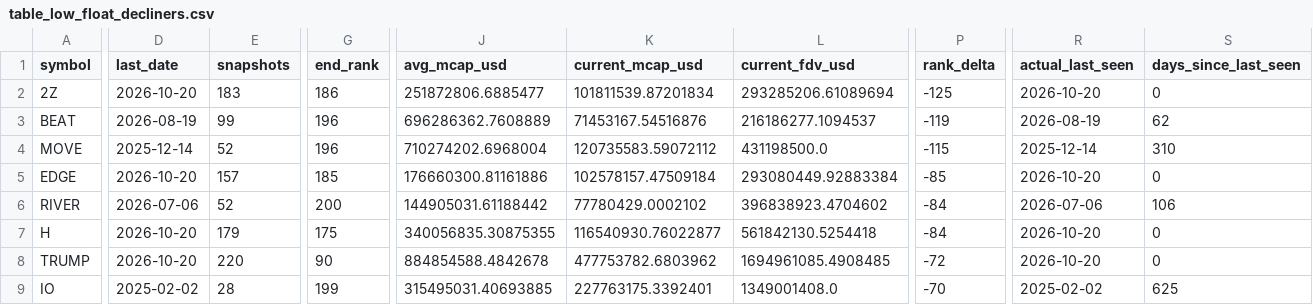
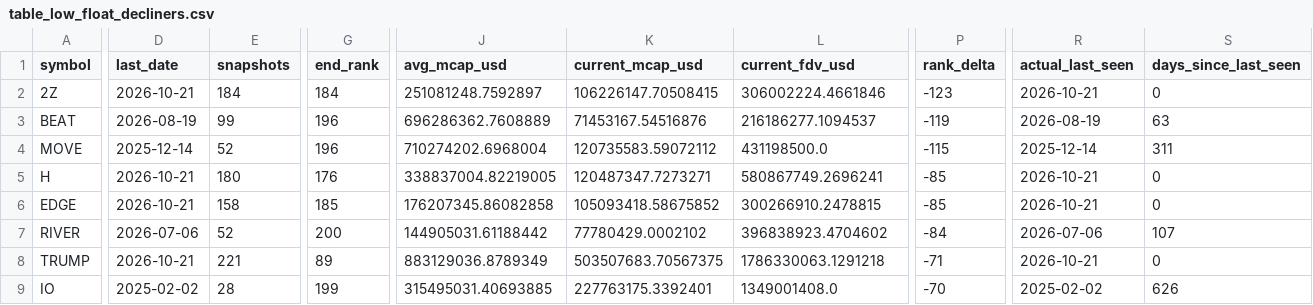
Before and after one commit to udipta-dev/rank-radar, a CSV file: data/out/table_low_float_decliners.csv, drawn as a sheet; only a part is shown, gaps mark what is left out; removed rows and columns are numbered as before the commit, all else as after; rows hold the shown columns only; the diff covers the shown part only; the diff names each change by its address in the sheet, - before the commit and + after, or states it on an @@ line.

```diff
--- a/data/out/table_low_float_decliners.csv
+++ b/data/out/table_low_float_decliners.csv
-D2 (last_date): 2026-10-20
+D2 (last_date): 2026-10-21
-E2 (snapshots): 183
+E2 (snapshots): 184
-G2 (end_rank): 186
+G2 (end_rank): 184
-J2 (avg_mcap_usd): 251872806.6885477
+J2 (avg_mcap_usd): 251081248.7592897
-K2 (current_mcap_usd): 101811539.87201834
+K2 (current_mcap_usd): 106226147.70508415
-L2 (current_fdv_usd): 293285206.61089694
+L2 (current_fdv_usd): 306002224.4661846
-P2 (rank_delta): -125
+P2 (rank_delta): -123
-R2 (actual_last_seen): 2026-10-20
+R2 (actual_last_seen): 2026-10-21
-S3 (days_since_last_seen): 62
+S3 (days_since_last_seen): 63
-S4 (days_since_last_seen): 310
+S4 (days_since_last_seen): 311
+row 5: H | 2026-10-21 | 180 | 176 | 338837004.82219005 | 120487347.7273271 | 580867749.2696241 | -85 | 2026-10-21 | 0
-D6 (last_date): 2026-10-20
+D6 (last_date): 2026-10-21
-E6 (snapshots): 157
+E6 (snapshots): 158
-J6 (avg_mcap_usd): 176660300.81161886
+J6 (avg_mcap_usd): 176207345.86082858
-K6 (current_mcap_usd): 102578157.47509184
+K6 (current_mcap_usd): 105093418.58675852
-L6 (current_fdv_usd): 293080449.92883384
+L6 (current_fdv_usd): 300266910.2478815
-R6 (actual_last_seen): 2026-10-20
+R6 (actual_last_seen): 2026-10-21
-S7 (days_since_last_seen): 106
+S7 (days_since_last_seen): 107
-row 7: H | 2026-10-20 | 179 | 175 | 340056835.30875355 | 116540930.76022877 | 561842130.5254418 | -84 | 2026-10-20 | 0
-D8 (last_date): 2026-10-20
+D8 (last_date): 2026-10-21
-E8 (snapshots): 220
+E8 (snapshots): 221
-G8 (end_rank): 90
+G8 (end_rank): 89
-J8 (avg_mcap_usd): 884854588.4842678
+J8 (avg_mcap_usd): 883129036.8789349
-K8 (current_mcap_usd): 477753782.6803962
+K8 (current_mcap_usd): 503507683.70567375
-L8 (current_fdv_usd): 1694961085.4908485
+L8 (current_fdv_usd): 1786330063.1291218
-P8 (rank_delta): -72
+P8 (rank_delta): -71
-R8 (actual_last_seen): 2026-10-20
+R8 (actual_last_seen): 2026-10-21
-S9 (days_since_last_seen): 625
+S9 (days_since_last_seen): 626
```
Also changed, not shown: 48 edited cells elsewhere in this file, data/out/table_climbers_overall.csv, data/out/table_high_conviction_climbers.csv, 15 other files.
